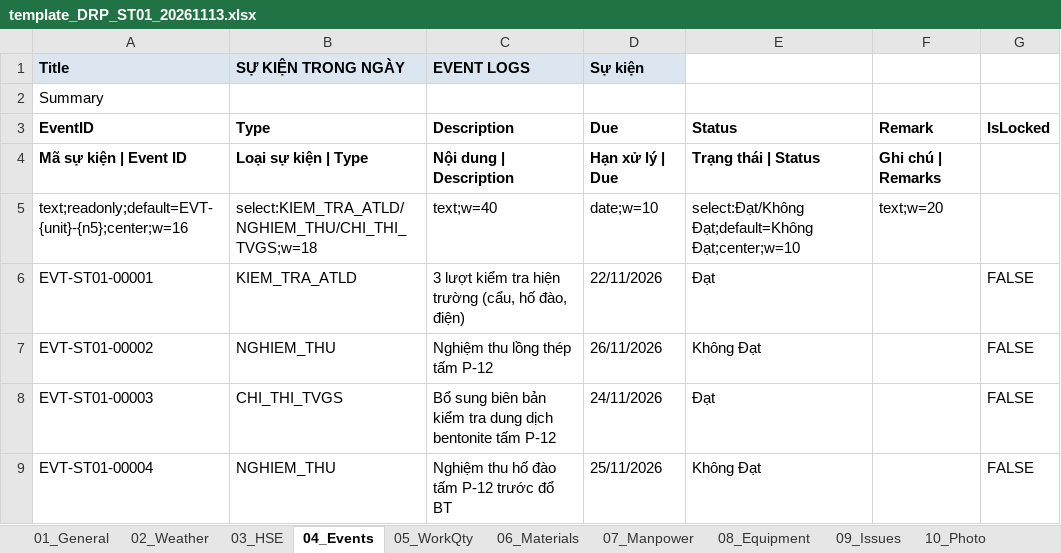
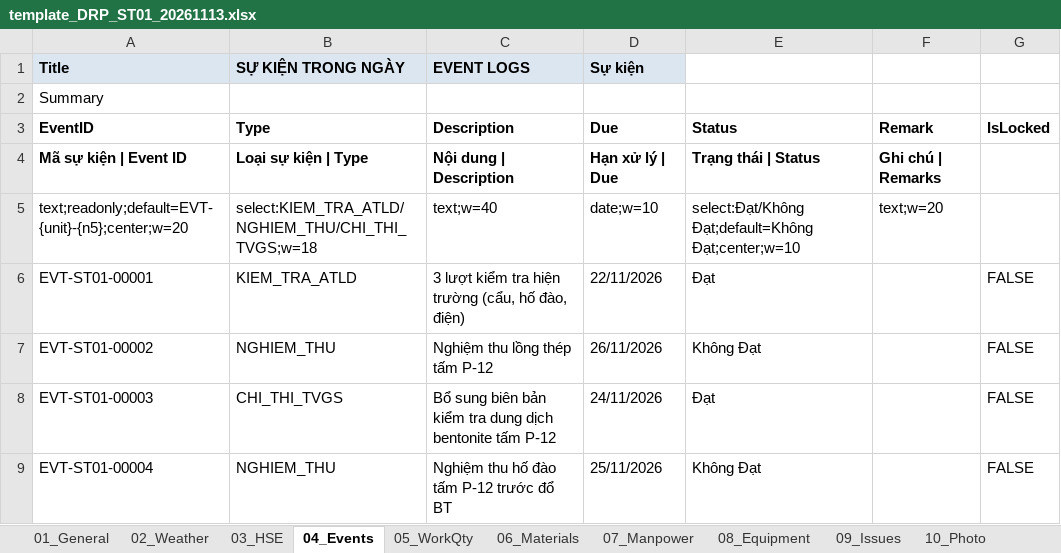
Before and after one commit to raymondtruongdev/DQM_workspace_portal, an Excel workbook: data_test/sharepoint_sample/_template/template_DRP_ST01_20261113.xlsx, sheet 04_Events, drawn as a sheet; values as stored, in another font and other column widths than the file's, no borders; the diff names each change by its address in the sheet, - before the commit and + after, or states it on an @@ line.

```diff
--- a/data_test/sharepoint_sample/_template/template_DRP_ST01_20261113.xlsx (sheet 04_Events)
+++ b/data_test/sharepoint_sample/_template/template_DRP_ST01_20261113.xlsx (sheet 04_Events)
-A5 (Title): text;readonly;default=EVT-{unit}-{n5};center;w=16
+A5 (Title): text;readonly;default=EVT-{unit}-{n5};center;w=20
```
Also changed, not shown: sheet 07_Manpower, sheet 08_Equipment, sheet 09_Issues, data_test/sharepoint_sample/CatalogItems_list.xlsx, data_test/sharepoint_sample/_template/template_DRP_ST02_20261113.xlsx, 2 other files.
